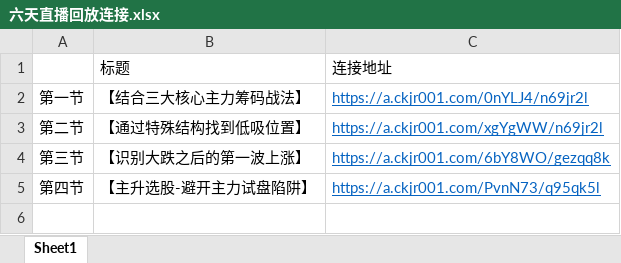
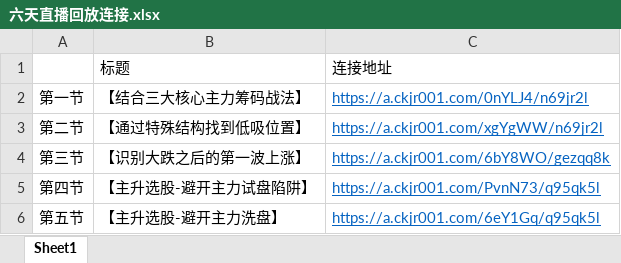
Before and after one commit to AmazeCode/financial, an Excel workbook: 公开课/中和应泰筹码峰/六天直播回放连接.xlsx, sheet Sheet1, drawn as a sheet; values as stored, in another font and other column widths than the file's, no borders; the diff names each change by its address in the sheet, - before the commit and + after, or states it on an @@ line.

```diff
--- a/公开课/中和应泰筹码峰/六天直播回放连接.xlsx (sheet Sheet1)
+++ b/公开课/中和应泰筹码峰/六天直播回放连接.xlsx (sheet Sheet1)
+row 6: 第五节 | 【主升选股-避开主力洗盘】 | https://a.ckjr001.com/6eY1Gq/q95qk5l
```
